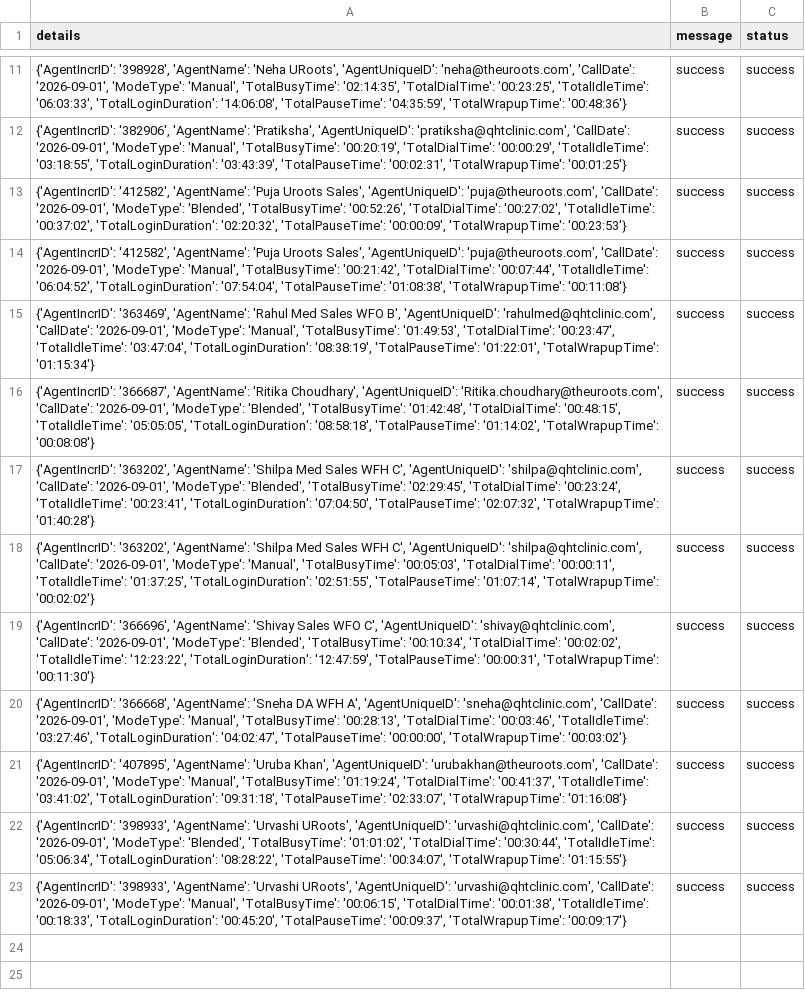
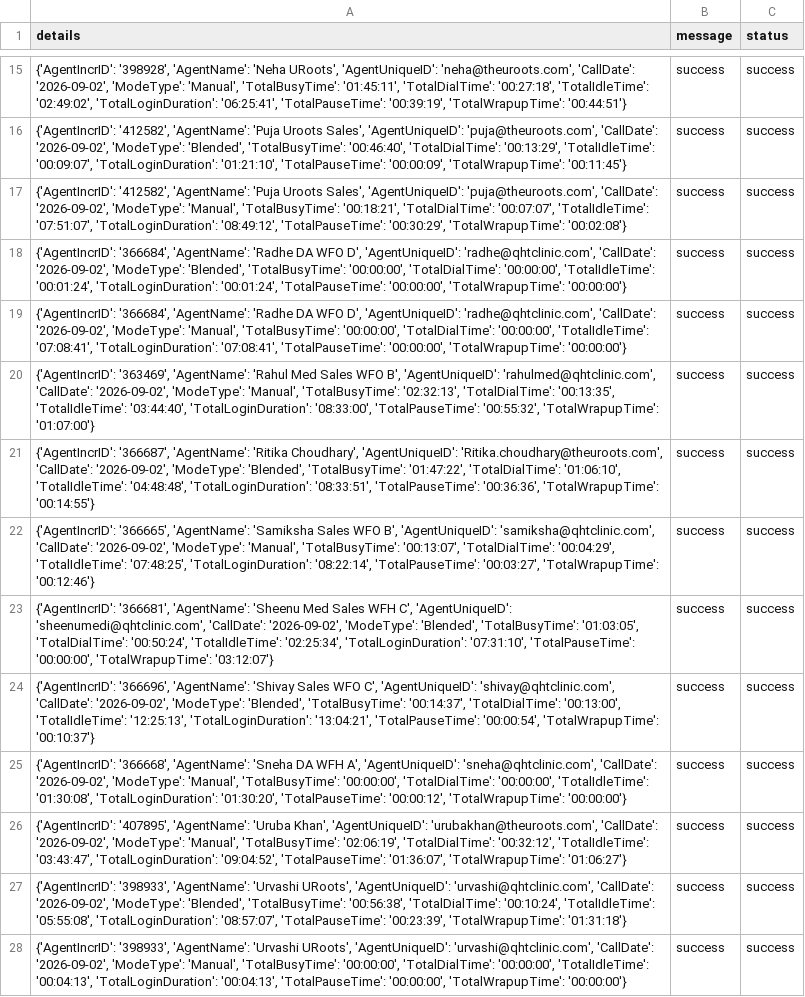
Before and after one commit to John-Cena-DEV/ozonetel_agents, a CSV file: report.csv, drawn as a sheet; only a part is shown, gaps mark what is left out; addresses are those after the commit; the diff covers the shown part only; the diff names each change by its address in the sheet, - before the commit and + after, or states it on an @@ line.

```diff
--- a/report.csv
+++ b/report.csv
-A15 (details): …'neha@theuroots.com', 'CallDate': '2026-09-01', 'ModeType': 'Manual', 'TotalBusyTime': '02:14:35', 'TotalDialTime': '00:23:25', 'TotalIdleTime': '06:03:33', 'TotalLoginDuration': '14:06:08', 'TotalPauseTime': '04:35:59', 'TotalWrapupTime': '00:48:36'}
+A15 (details): …'neha@theuroots.com', 'CallDate': '2026-09-02', 'ModeType': 'Manual', 'TotalBusyTime': '01:45:11', 'TotalDialTime': '00:27:18', 'TotalIdleTime': '02:49:02', 'TotalLoginDuration': '06:25:41', 'TotalPauseTime': '00:39:19', 'TotalWrapupTime': '00:44:51'}
-A16 (details): {'AgentIncrID': '382906', 'AgentName': 'Pratiksha', 'AgentUniqueID': 'pratiksha@qhtclinic.com', 'CallDate': '2026-09-01', 'ModeType': 'Manual', 'TotalBusyTime': '00:20:19', 'TotalDialTime': '00:00:29', 'TotalIdleTime': '03:18:55', 'TotalLoginDuration': '03:43:39', 'TotalPauseTime': '00:02:31', 'TotalWrapupTime': '00:01:25'}
+A16 (details): {'AgentIncrID': '412582', 'AgentName': 'Puja Uroots Sales', 'AgentUniqueID': 'puja@theuroots.com', 'CallDate': '2026-09-02', 'ModeType': 'Blended', 'TotalBusyTime': '00:46:40', 'TotalDialTime': '00:13:29', 'TotalIdleTime': '00:09:07', 'TotalLoginDuration': '01:21:10', 'TotalPauseTime': '00:00:09', 'TotalWrapupTime': '00:11:45'}
-A17 (details): …'puja@theuroots.com', 'CallDate': '2026-09-01', 'ModeType': 'Blended', 'TotalBusyTime': '00:52:26', 'TotalDialTime': '00:27:02', 'TotalIdleTime': '00:37:02', 'TotalLoginDuration': '02:20:32', 'TotalPauseTime': '00:00:09', 'TotalWrapupTime': '00:23:53'}
+A17 (details): …'puja@theuroots.com', 'CallDate': '2026-09-02', 'ModeType': 'Manual', 'TotalBusyTime': '00:18:21', 'TotalDialTime': '00:07:07', 'TotalIdleTime': '07:51:07', 'TotalLoginDuration': '08:49:12', 'TotalPauseTime': '00:30:29', 'TotalWrapupTime': '00:02:08'}
-A18 (details): {'AgentIncrID': '412582', 'AgentName': 'Puja Uroots Sales', 'AgentUniqueID': 'puja@theuroots.com', 'CallDate': '2026-09-01', 'ModeType': 'Manual', 'TotalBusyTime': '00:21:42', 'TotalDialTime': '00:07:44', 'TotalIdleTime': '06:04:52', 'TotalLoginDuration': '07:54:04', 'TotalPauseTime': '01:08:38', 'TotalWrapupTime': '00:11:08'}
+A18 (details): {'AgentIncrID': '366684', 'AgentName': 'Radhe DA WFO D', 'AgentUniqueID': 'radhe@qhtclinic.com', 'CallDate': '2026-09-02', 'ModeType': 'Blended', 'TotalBusyTime': '00:00:00', 'TotalDialTime': '00:00:00', 'TotalIdleTime': '00:01:24', 'TotalLoginDuration': '00:01:24', 'TotalPauseTime': '00:00:00', 'TotalWrapupTime': '00:00:00'}
+row 19: {'AgentIncrID': '366684', 'AgentName': 'Radhe DA WFO D', 'AgentUniqueID': 'radhe@qhtclinic.com', 'CallDate': '2026-09-02', 'ModeType': 'Manual', 'TotalBusyTime': '00:00:00', 'TotalDialTime': '00:00:00', 'TotalIdleTime': '07:08:41', 'TotalLoginDuration': '07:08:41', 'TotalPauseTime': '00:00:00', 'TotalWrapupTime': '00:00:00'} | success | success
-A20 (details): …'rahulmed@qhtclinic.com', 'CallDate': '2026-09-01', 'ModeType': 'Manual', 'TotalBusyTime': '01:49:53', 'TotalDialTime': '00:23:47', 'TotalIdleTime': '03:47:04', 'TotalLoginDuration': '08:38:19', 'TotalPauseTime': '01:22:01', 'TotalWrapupTime': '01:15:34'}
+A20 (details): …'rahulmed@qhtclinic.com', 'CallDate': '2026-09-02', 'ModeType': 'Manual', 'TotalBusyTime': '02:32:13', 'TotalDialTime': '00:13:35', 'TotalIdleTime': '03:44:40', 'TotalLoginDuration': '08:33:00', 'TotalPauseTime': '00:55:32', 'TotalWrapupTime': '01:07:00'}
-A21 (details): …'Ritika.choudhary@theuroots.com', 'CallDate': '2026-09-01', 'ModeType': 'Blended', 'TotalBusyTime': '01:42:48', 'TotalDialTime': '00:48:15', 'TotalIdleTime': '05:05:05', 'TotalLoginDuration': '08:58:18', 'TotalPauseTime': '01:14:02', 'TotalWrapupTime': '00:08:08'}
+A21 (details): …'Ritika.choudhary@theuroots.com', 'CallDate': '2026-09-02', 'ModeType': 'Blended', 'TotalBusyTime': '01:47:22', 'TotalDialTime': '01:06:10', 'TotalIdleTime': '04:48:48', 'TotalLoginDuration': '08:33:51', 'TotalPauseTime': '00:36:36', 'TotalWrapupTime': '00:14:55'}
-A22 (details): {'AgentIncrID': '363202', 'AgentName': 'Shilpa Med Sales WFH C', 'AgentUniqueID': 'shilpa@qhtclinic.com', 'CallDate': '2026-09-01', 'ModeType': 'Blended', 'TotalBusyTime': '02:29:45', 'TotalDialTime': '00:23:24', 'TotalIdleTime': '00:23:41', 'TotalLoginDuration': '07:04:50', 'TotalPauseTime': '02:07:32', 'TotalWrapupTime': '01:40:28'}
+A22 (details): {'AgentIncrID': '366665', 'AgentName': 'Samiksha Sales WFO B', 'AgentUniqueID': 'samiksha@qhtclinic.com', 'CallDate': '2026-09-02', 'ModeType': 'Manual', 'TotalBusyTime': '00:13:07', 'TotalDialTime': '00:04:29', 'TotalIdleTime': '07:48:25', 'TotalLoginDuration': '08:22:14', 'TotalPauseTime': '00:03:27', 'TotalWrapupTime': '00:12:46'}
-A23 (details): {'AgentIncrID': '363202', 'AgentName': 'Shilpa Med Sales WFH C', 'AgentUniqueID': 'shilpa@qhtclinic.com', 'CallDate': '2026-09-01', 'ModeType': 'Manual', 'TotalBusyTime': '00:05:03', 'TotalDialTime': '00:00:11', 'TotalIdleTime': '01:37:25', 'TotalLoginDuration': '02:51:55', 'TotalPauseTime': '01:07:14', 'TotalWrapupTime': '00:02:02'}
+A23 (details): {'AgentIncrID': '366681', 'AgentName': 'Sheenu Med Sales WFH C', 'AgentUniqueID': 'sheenumedi@qhtclinic.com', 'CallDate': '2026-09-02', 'ModeType': 'Blended', 'TotalBusyTime': '01:03:05', 'TotalDialTime': '00:50:24', 'TotalIdleTime': '02:25:34', 'TotalLoginDuration': '07:31:10', 'TotalPauseTime': '00:00:00', 'TotalWrapupTime': '03:12:07'}
-A24 (details): …'shivay@qhtclinic.com', 'CallDate': '2026-09-01', 'ModeType': 'Blended', 'TotalBusyTime': '00:10:34', 'TotalDialTime': '00:02:02', 'TotalIdleTime': '12:23:22', 'TotalLoginDuration': '12:47:59', 'TotalPauseTime': '00:00:31', 'TotalWrapupTime': '00:11:30'}
+A24 (details): …'shivay@qhtclinic.com', 'CallDate': '2026-09-02', 'ModeType': 'Blended', 'TotalBusyTime': '00:14:37', 'TotalDialTime': '00:13:00', 'TotalIdleTime': '12:25:13', 'TotalLoginDuration': '13:04:21', 'TotalPauseTime': '00:00:54', 'TotalWrapupTime': '00:10:37'}
-A25 (details): …'sneha@qhtclinic.com', 'CallDate': '2026-09-01', 'ModeType': 'Manual', 'TotalBusyTime': '00:28:13', 'TotalDialTime': '00:03:46', 'TotalIdleTime': '03:27:46', 'TotalLoginDuration': '04:02:47', 'TotalPauseTime': '00:00:00', 'TotalWrapupTime': '00:03:02'}
+A25 (details): …'sneha@qhtclinic.com', 'CallDate': '2026-09-02', 'ModeType': 'Manual', 'TotalBusyTime': '00:00:00', 'TotalDialTime': '00:00:00', 'TotalIdleTime': '01:30:08', 'TotalLoginDuration': '01:30:20', 'TotalPauseTime': '00:00:12', 'TotalWrapupTime': '00:00:00'}
-A26 (details): …'urubakhan@theuroots.com', 'CallDate': '2026-09-01', 'ModeType': 'Manual', 'TotalBusyTime': '01:19:24', 'TotalDialTime': '00:41:37', 'TotalIdleTime': '03:41:02', 'TotalLoginDuration': '09:31:18', 'TotalPauseTime': '02:33:07', 'TotalWrapupTime': '01:16:08'}
+A26 (details): …'urubakhan@theuroots.com', 'CallDate': '2026-09-02', 'ModeType': 'Manual', 'TotalBusyTime': '02:06:19', 'TotalDialTime': '00:32:12', 'TotalIdleTime': '03:43:47', 'TotalLoginDuration': '09:04:52', 'TotalPauseTime': '01:36:07', 'TotalWrapupTime': '01:06:27'}
-A27 (details): …'urvashi@qhtclinic.com', 'CallDate': '2026-09-01', 'ModeType': 'Blended', 'TotalBusyTime': '01:01:02', 'TotalDialTime': '00:30:44', 'TotalIdleTime': '05:06:34', 'TotalLoginDuration': '08:28:22', 'TotalPauseTime': '00:34:07', 'TotalWrapupTime': '01:15:55'}
+A27 (details): …'urvashi@qhtclinic.com', 'CallDate': '2026-09-02', 'ModeType': 'Blended', 'TotalBusyTime': '00:56:38', 'TotalDialTime': '00:10:24', 'TotalIdleTime': '05:55:08', 'TotalLoginDuration': '08:57:07', 'TotalPauseTime': '00:23:39', 'TotalWrapupTime': '01:31:18'}
-A28 (details): …'urvashi@qhtclinic.com', 'CallDate': '2026-09-01', 'ModeType': 'Manual', 'TotalBusyTime': '00:06:15', 'TotalDialTime': '00:01:38', 'TotalIdleTime': '00:18:33', 'TotalLoginDuration': '00:45:20', 'TotalPauseTime': '00:09:37', 'TotalWrapupTime': '00:09:17'}
+A28 (details): …'urvashi@qhtclinic.com', 'CallDate': '2026-09-02', 'ModeType': 'Manual', 'TotalBusyTime': '00:00:00', 'TotalDialTime': '00:00:00', 'TotalIdleTime': '00:04:13', 'TotalLoginDuration': '00:04:13', 'TotalPauseTime': '00:00:00', 'TotalWrapupTime': '00:00:00'}
```
Also changed, not shown: 4 added rows and 9 edited cells elsewhere in this file.
